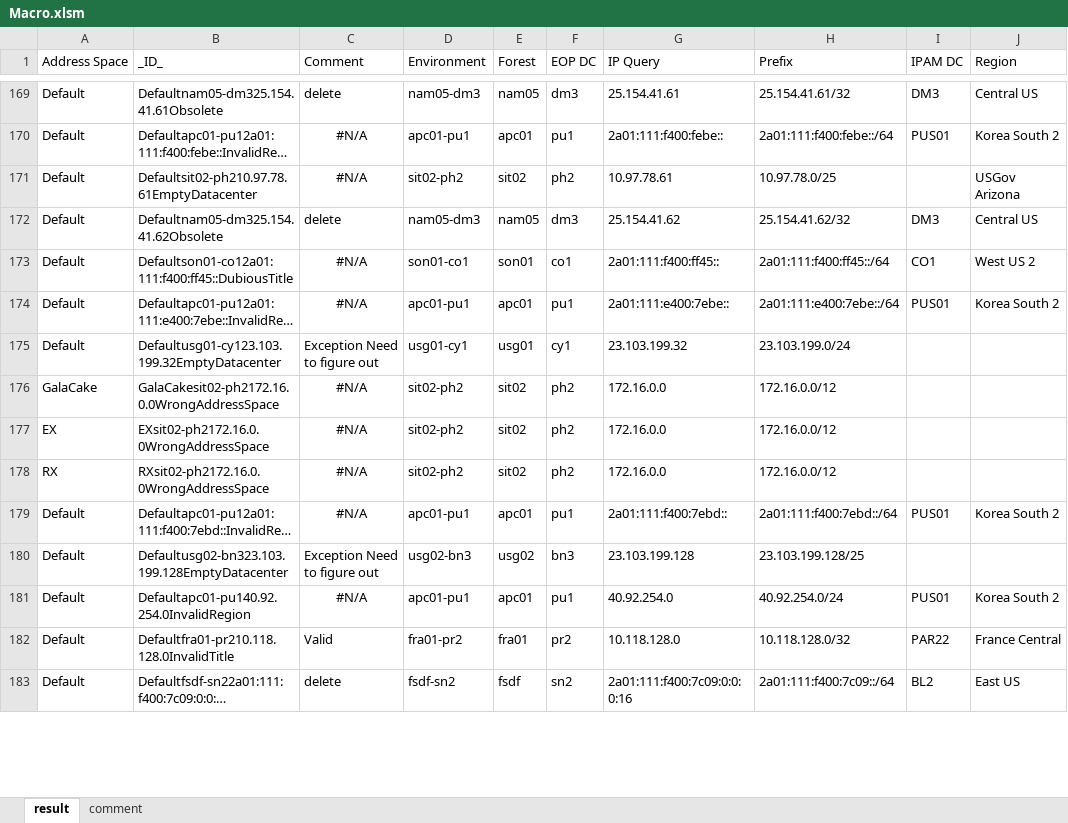
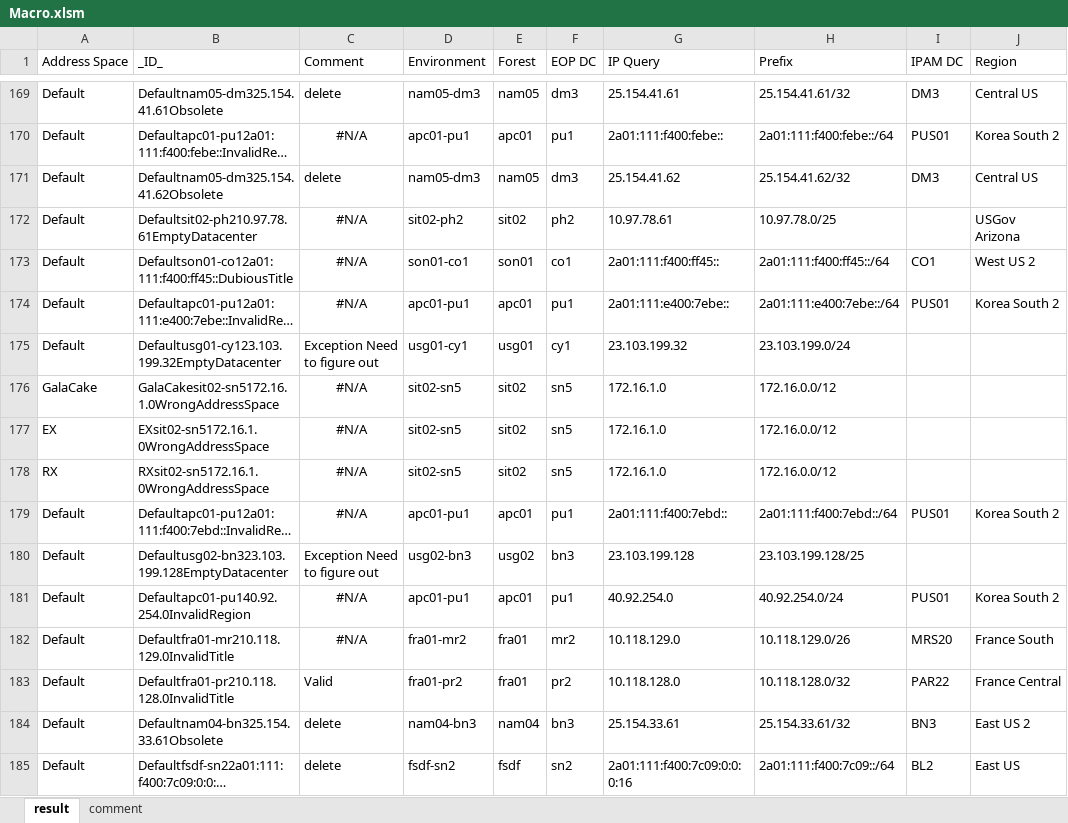
Before and after one commit to neolib/ms-eop, an Excel workbook: Documents/Macro.xlsm, sheet result, drawn as a sheet; only a part is shown, gaps mark what is left out; long unchanged cells end in …; values as stored, in another font and other column widths than the file's, no borders; table styles not drawn; the diff covers the shown part only; the diff names each change by its address in the sheet, - before the commit and + after, or states it on an @@ line.

```diff
--- a/Documents/Macro.xlsm (sheet result)
+++ b/Documents/Macro.xlsm (sheet result)
@@ row 172 moved to row 171: Default @@
-B176 (_ID_): GalaCakesit02-ph2172.16.0.0WrongAddressSpace
+B176 (_ID_): GalaCakesit02-sn5172.16.1.0WrongAddressSpace
-D176:D178 (Environment): sit02-ph2
+D176:D178 (Environment): sit02-sn5
-F176:F178 (EOP DC): ph2
+F176:F178 (EOP DC): sn5
-G176:G178 (IP Query): 172.16.0.0
+G176:G178 (IP Query): 172.16.1.0
-B177 (_ID_): EXsit02-ph2172.16.0.0WrongAddressSpace
+B177 (_ID_): EXsit02-sn5172.16.1.0WrongAddressSpace
-B178 (_ID_): RXsit02-ph2172.16.0.0WrongAddressSpace
+B178 (_ID_): RXsit02-sn5172.16.1.0WrongAddressSpace
@@ row 184 moved to row 182: Default @@
@@ row 186 moved to row 184: Default @@
```
Also changed, not shown: 8 added rows, 7 removed rows, 25 moved rows, 42 edited cells and cell formats elsewhere in this sheet, formulas that keep their value, 3 other files.
